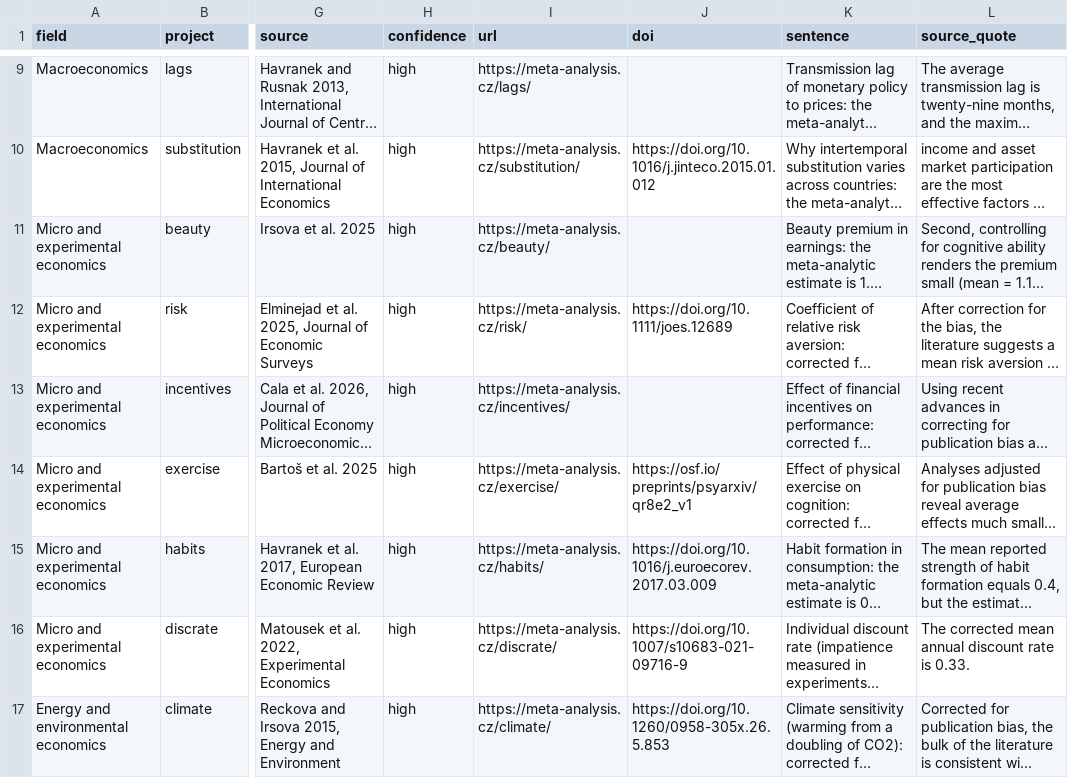
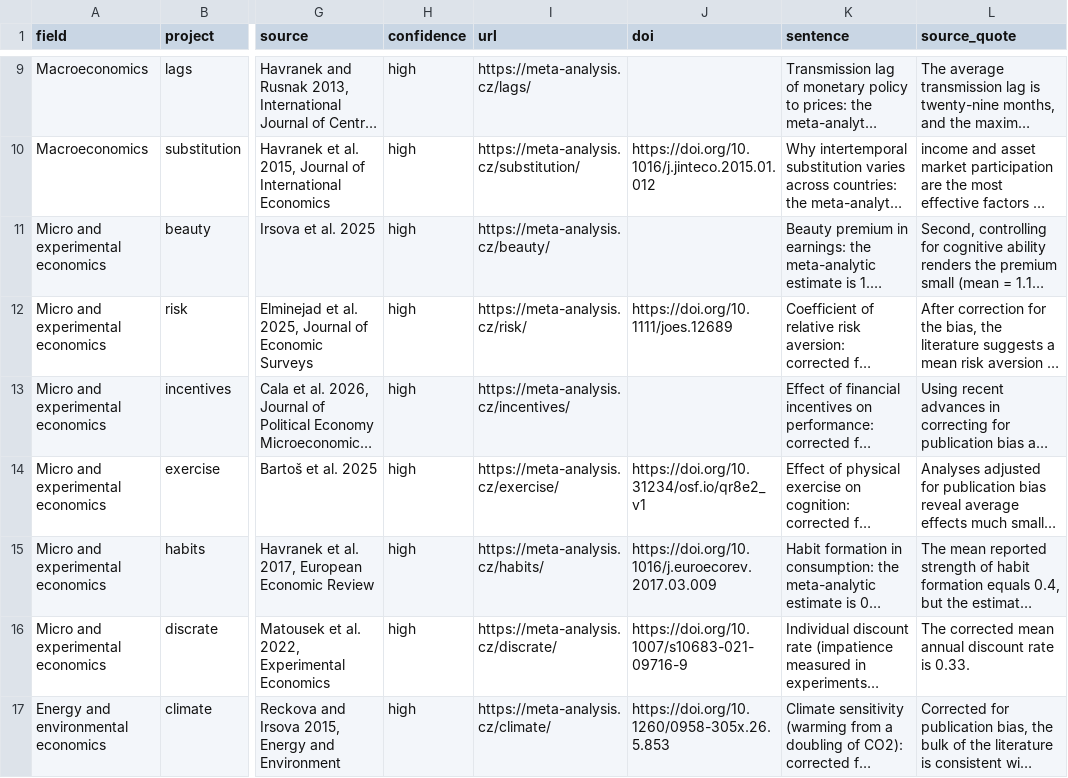
Before and after one commit to tjhavranek/meta-analysis.cz, a CSV file: estimates.csv, drawn as a sheet; only a part is shown, gaps mark what is left out; long unchanged cells end in …; the diff names each change by its address in the sheet, - before the commit and + after, or states it on an @@ line.

```diff
--- a/estimates.csv
+++ b/estimates.csv
-J14 (doi): https://osf.io/preprints/psyarxiv/qr8e2_v1
+J14 (doi): https://doi.org/10.31234/osf.io/qr8e2_v1
```
Also changed, not shown: 8 other files.
